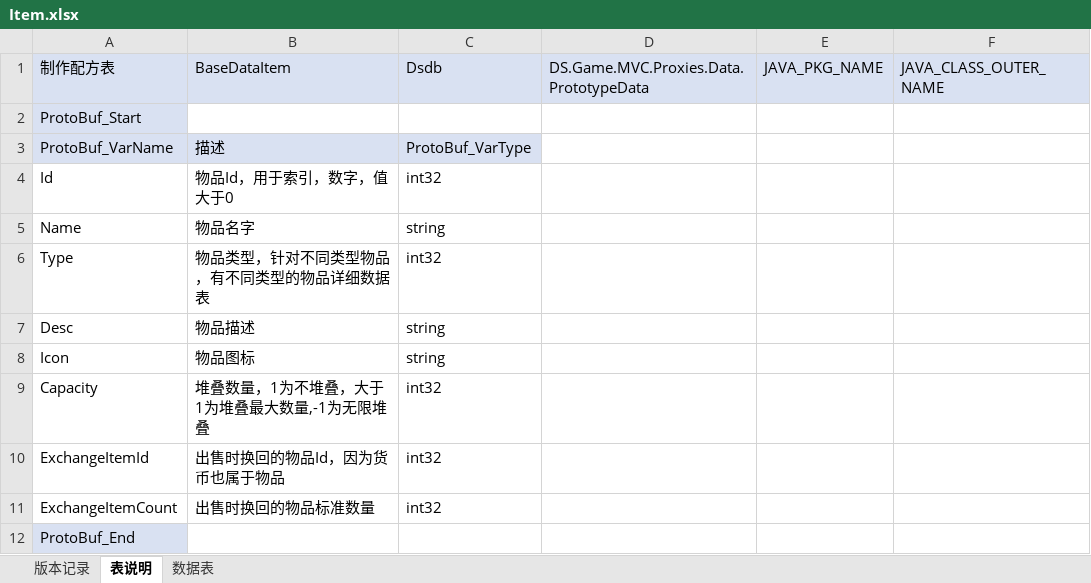
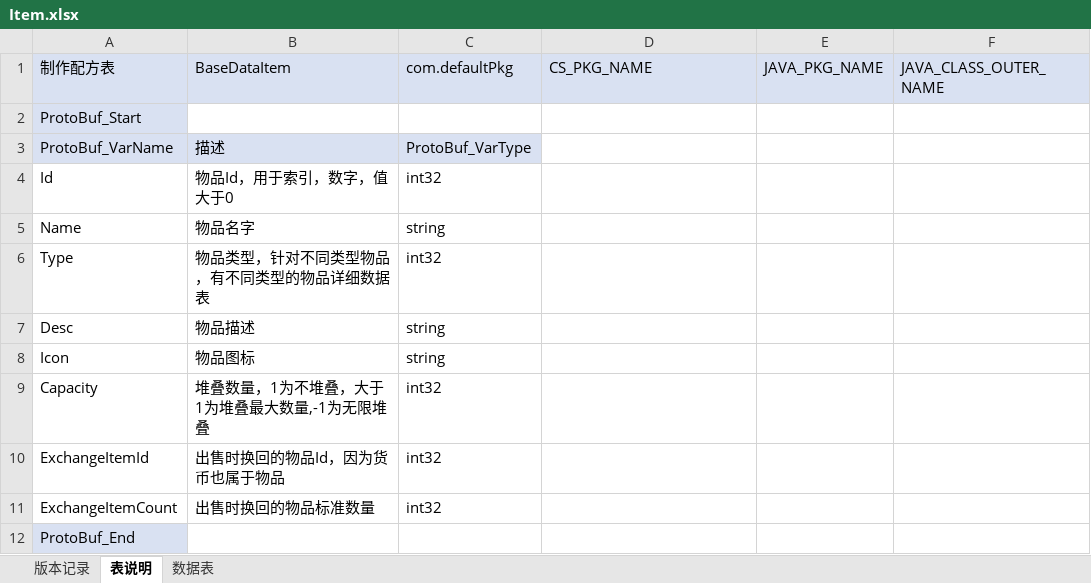
Before and after one commit to zFANo/HiExcel2Protobuf, an Excel workbook: Example/Excel/Item.xlsx, sheet 表说明, drawn as a sheet; values as stored, in another font and other column widths than the file's, no borders; the diff names each change by its address in the sheet, - before the commit and + after, or states it on an @@ line.

```diff
--- a/Example/Excel/Item.xlsx (sheet 表说明)
+++ b/Example/Excel/Item.xlsx (sheet 表说明)
-C1: Dsdb
+C1: com.defaultPkg
-D1: DS.Game.MVC.Proxies.Data.PrototypeData
+D1: CS_PKG_NAME
```
Also changed, not shown: sheet 数据表, sheet 版本记录, 42 other files.
